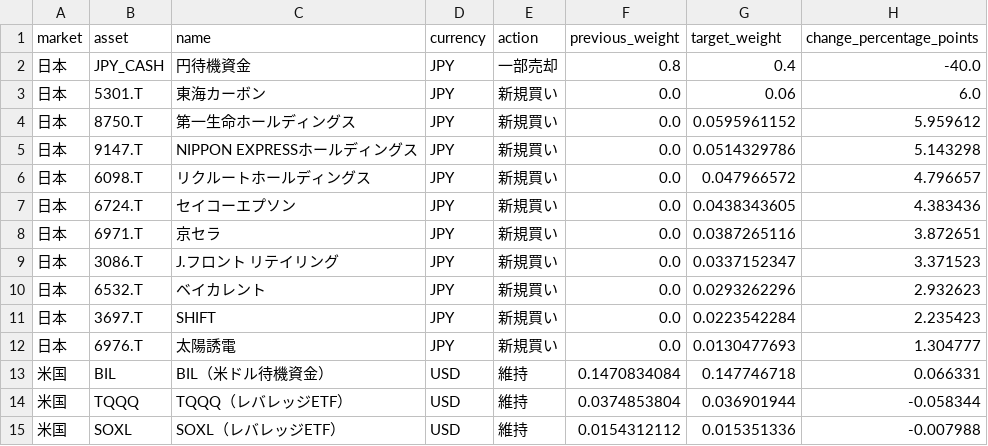
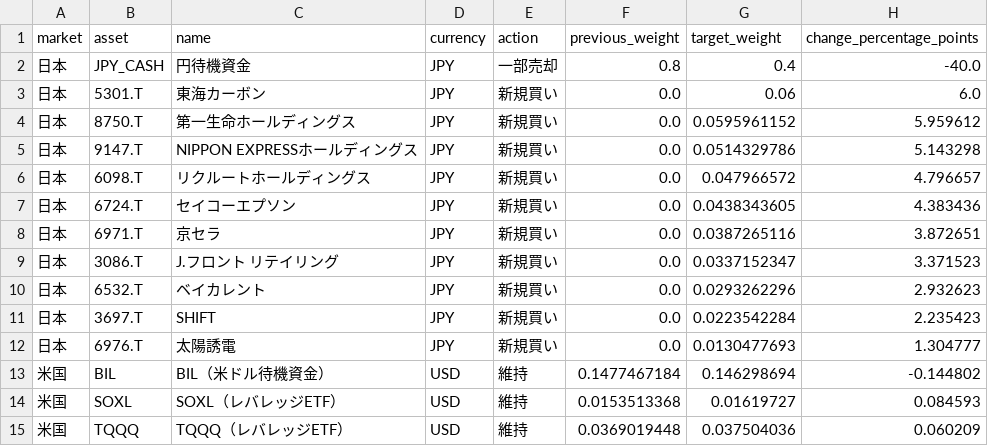
Before and after one commit to hsyn0917/investment-signal-research, a CSV file: combined_signals/trade_instructions.csv, drawn as a sheet.

```diff
--- a/combined_signals/trade_instructions.csv
+++ b/combined_signals/trade_instructions.csv
@@ -12,4 +12,4 @@
 日本,6976.T,太陽誘電,JPY,新規買い,0.0,0.0130477693,1.304777
-米国,BIL,BIL（米ドル待機資金）,USD,維持,0.1470834084,0.147746718,0.066331
-米国,TQQQ,TQQQ（レバレッジETF）,USD,維持,0.0374853804,0.036901944,-0.058344
-米国,SOXL,SOXL（レバレッジETF）,USD,維持,0.0154312112,0.015351336,-0.007988
+米国,BIL,BIL（米ドル待機資金）,USD,維持,0.1477467184,0.146298694,-0.144802
+米国,SOXL,SOXL（レバレッジETF）,USD,維持,0.0153513368,0.01619727,0.084593
+米国,TQQQ,TQQQ（レバレッジETF）,USD,維持,0.0369019448,0.037504036,0.060209
```
Also changed, not shown: 4 other files.
